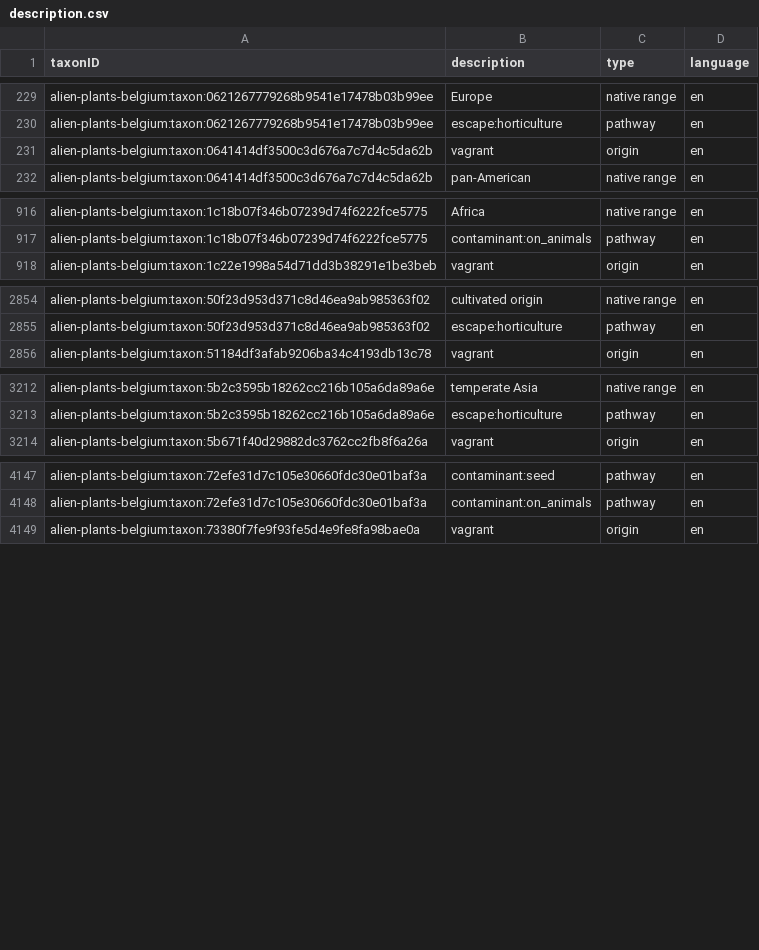
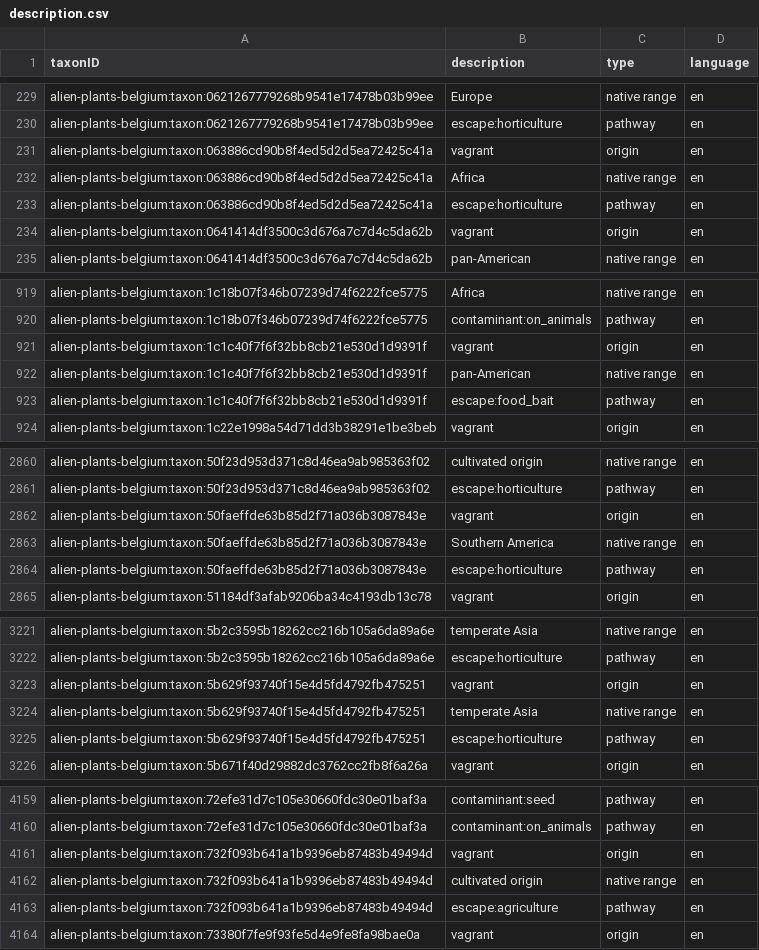
Before and after one commit to trias-project/alien-plants-belgium, a CSV file: data/processed/description.csv, drawn as a sheet; only a part is shown, gaps mark what is left out; the diff covers the shown part only.

```diff
--- a/data/processed/description.csv
+++ b/data/processed/description.csv
@@ -230,2 +230,5 @@
 "alien-plants-belgium:taxon:0621267779268b9541e17478b03b99ee","escape:horticulture","pathway","en"
+"alien-plants-belgium:taxon:063886cd90b8f4ed5d2d5ea72425c41a","vagrant","origin","en"
+"alien-plants-belgium:taxon:063886cd90b8f4ed5d2d5ea72425c41a","Africa","native range","en"
+"alien-plants-belgium:taxon:063886cd90b8f4ed5d2d5ea72425c41a","escape:horticulture","pathway","en"
 "alien-plants-belgium:taxon:0641414df3500c3d676a7c7d4c5da62b","vagrant","origin","en"
@@ -917,2 +920,5 @@
 "alien-plants-belgium:taxon:1c18b07f346b07239d74f6222fce5775","contaminant:on_animals","pathway","en"
+"alien-plants-belgium:taxon:1c1c40f7f6f32bb8cb21e530d1d9391f","vagrant","origin","en"
+"alien-plants-belgium:taxon:1c1c40f7f6f32bb8cb21e530d1d9391f","pan-American","native range","en"
+"alien-plants-belgium:taxon:1c1c40f7f6f32bb8cb21e530d1d9391f","escape:food_bait","pathway","en"
 "alien-plants-belgium:taxon:1c22e1998a54d71dd3b38291e1be3beb","vagrant","origin","en"
@@ -2855,2 +2861,5 @@
 "alien-plants-belgium:taxon:50f23d953d371c8d46ea9ab985363f02","escape:horticulture","pathway","en"
+"alien-plants-belgium:taxon:50faeffde63b85d2f71a036b3087843e","vagrant","origin","en"
+"alien-plants-belgium:taxon:50faeffde63b85d2f71a036b3087843e","Southern America","native range","en"
+"alien-plants-belgium:taxon:50faeffde63b85d2f71a036b3087843e","escape:horticulture","pathway","en"
 "alien-plants-belgium:taxon:51184df3afab9206ba34c4193db13c78","vagrant","origin","en"
@@ -3213,2 +3222,5 @@
 "alien-plants-belgium:taxon:5b2c3595b18262cc216b105a6da89a6e","escape:horticulture","pathway","en"
+"alien-plants-belgium:taxon:5b629f93740f15e4d5fd4792fb475251","vagrant","origin","en"
+"alien-plants-belgium:taxon:5b629f93740f15e4d5fd4792fb475251","temperate Asia","native range","en"
+"alien-plants-belgium:taxon:5b629f93740f15e4d5fd4792fb475251","escape:horticulture","pathway","en"
 "alien-plants-belgium:taxon:5b671f40d29882dc3762cc2fb8f6a26a","vagrant","origin","en"
@@ -4148,2 +4160,5 @@
 "alien-plants-belgium:taxon:72efe31d7c105e30660fdc30e01baf3a","contaminant:on_animals","pathway","en"
+"alien-plants-belgium:taxon:732f093b641a1b9396eb87483b49494d","vagrant","origin","en"
+"alien-plants-belgium:taxon:732f093b641a1b9396eb87483b49494d","cultivated origin","native range","en"
+"alien-plants-belgium:taxon:732f093b641a1b9396eb87483b49494d","escape:agriculture","pathway","en"
 "alien-plants-belgium:taxon:73380f7fe9f93fe5d4e9fe8fa98bae0a","vagrant","origin","en"
```
Also changed, not shown: 12 added rows and 3 removed rows elsewhere in this file, data/processed/distribution.csv, data/processed/taxon.csv, 1 other file.
